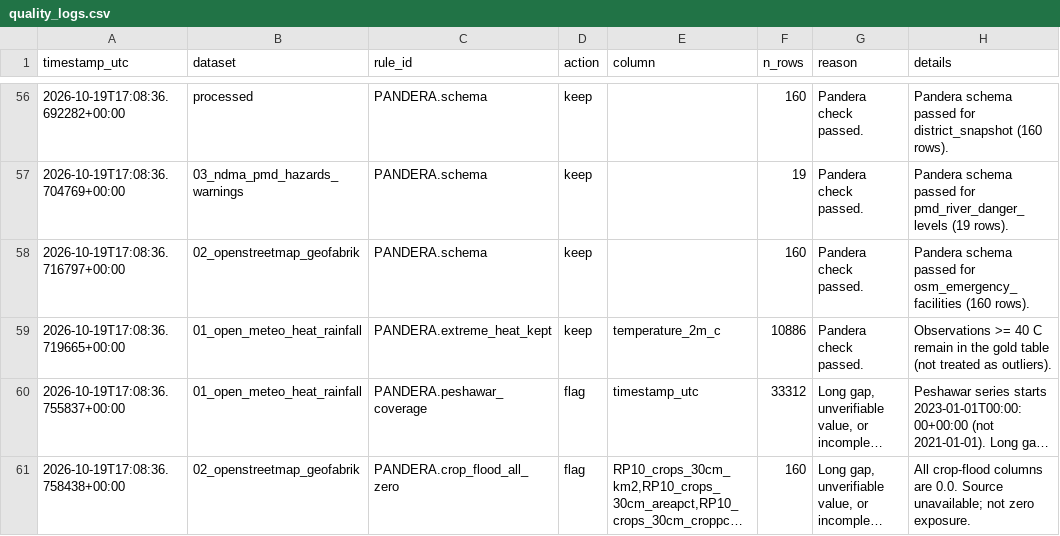
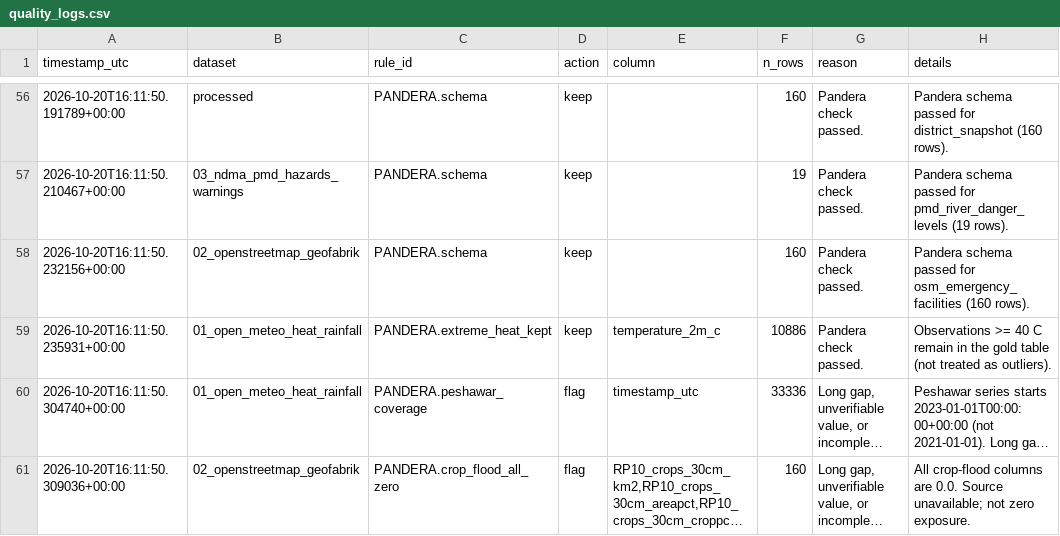
Before and after one commit to Afzal-Iqbal/climateshield-360, a CSV file: pipeline/quality_logs.csv, drawn as a sheet; only a part is shown, gaps mark what is left out; long unchanged cells end in …; the diff covers the shown part only; the diff names each change by its address in the sheet, - before the commit and + after, or states it on an @@ line.

```diff
--- a/pipeline/quality_logs.csv
+++ b/pipeline/quality_logs.csv
-A56 (timestamp_utc): 2026-10-19T17:08:36.692282+00:00
+A56 (timestamp_utc): 2026-10-20T16:11:50.191789+00:00
-A57 (timestamp_utc): 2026-10-19T17:08:36.704769+00:00
+A57 (timestamp_utc): 2026-10-20T16:11:50.210467+00:00
-A58 (timestamp_utc): 2026-10-19T17:08:36.716797+00:00
+A58 (timestamp_utc): 2026-10-20T16:11:50.232156+00:00
-A59 (timestamp_utc): 2026-10-19T17:08:36.719665+00:00
+A59 (timestamp_utc): 2026-10-20T16:11:50.235931+00:00
-A60 (timestamp_utc): 2026-10-19T17:08:36.755837+00:00
+A60 (timestamp_utc): 2026-10-20T16:11:50.304740+00:00
-F60 (n_rows): 33312
+F60 (n_rows): 33336
-A61 (timestamp_utc): 2026-10-19T17:08:36.758438+00:00
+A61 (timestamp_utc): 2026-10-20T16:11:50.309036+00:00
```
Also changed, not shown: 59 edited cells elsewhere in this file, pipeline/data/processed/warehouse_catalog.csv, pipeline/reports/quality_logs.csv, 57 other files.
